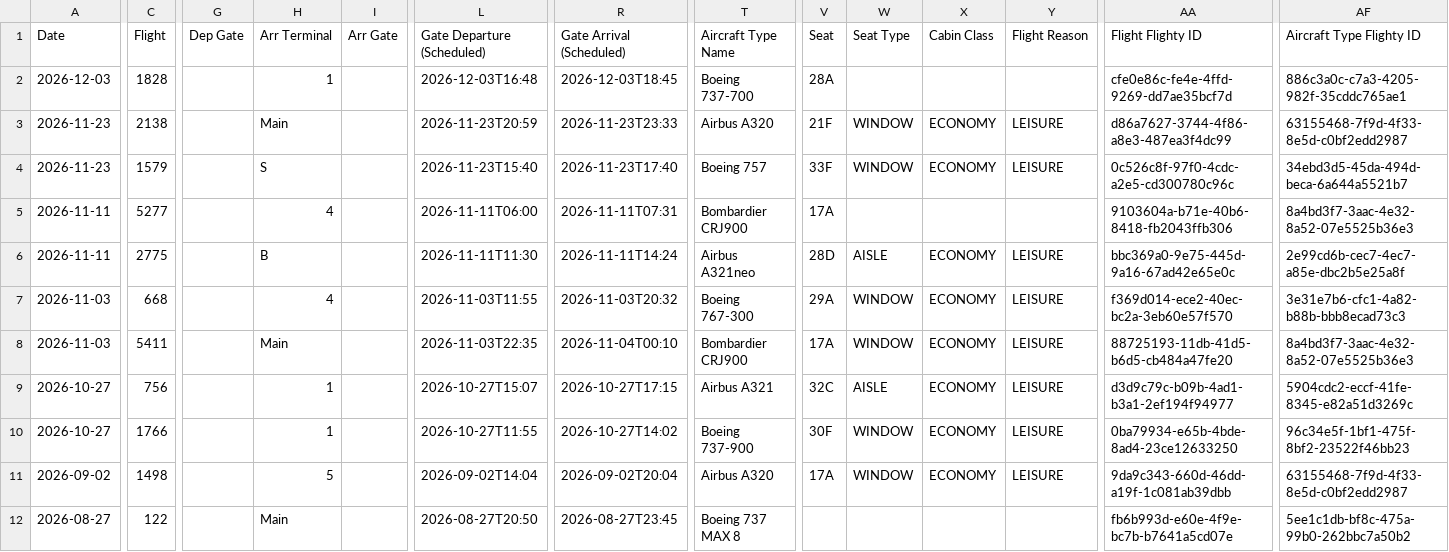
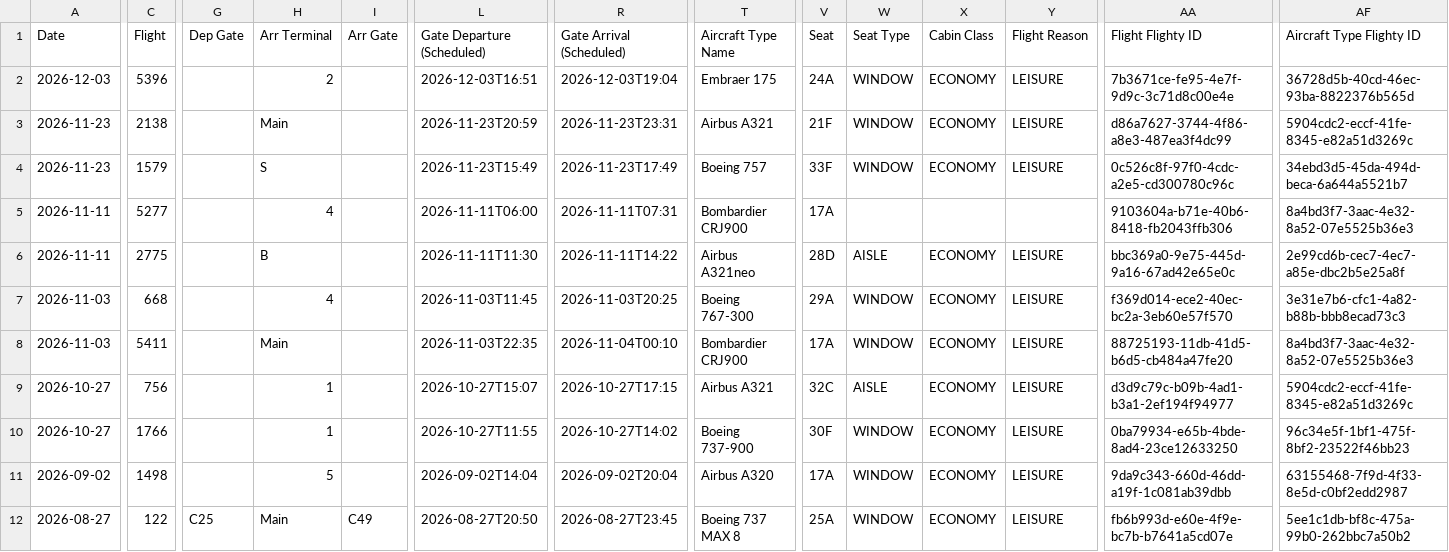
Before and after one commit to KovuTheHusky/kovu.dog, a CSV file: flights.csv, drawn as a sheet; only a part is shown, gaps mark what is left out; the diff covers the shown part only; the diff names each change by its address in the sheet, - before the commit and + after, or states it on an @@ line.

Commit message:
Update flights

```diff
--- a/flights.csv
+++ b/flights.csv
-C2 (Flight): 1828
+C2 (Flight): 5396
-H2 (Arr Terminal): 1
+H2 (Arr Terminal): 2
-L2 (Gate Departure (Scheduled)): 2026-12-03T16:48
+L2 (Gate Departure (Scheduled)): 2026-12-03T16:51
-R2 (Gate Arrival (Scheduled)): 2026-12-03T18:45
+R2 (Gate Arrival (Scheduled)): 2026-12-03T19:04
-T2 (Aircraft Type Name): Boeing 737-700
+T2 (Aircraft Type Name): Embraer 175
-V2 (Seat): 28A
+V2 (Seat): 24A
-W2 (Seat Type): (empty)
+W2 (Seat Type): WINDOW
-X2 (Cabin Class): (empty)
+X2 (Cabin Class): ECONOMY
-Y2 (Flight Reason): (empty)
+Y2 (Flight Reason): LEISURE
-AA2 (Flight Flighty ID): cfe0e86c-fe4e-4ffd-9269-dd7ae35bcf7d
+AA2 (Flight Flighty ID): 7b3671ce-fe95-4e7f-9d9c-3c71d8c00e4e
-AF2 (Aircraft Type Flighty ID): 886c3a0c-c7a3-4205-982f-35cddc765ae1
+AF2 (Aircraft Type Flighty ID): 36728d5b-40cd-46ec-93ba-8822376b565d
-R3 (Gate Arrival (Scheduled)): 2026-11-23T23:33
+R3 (Gate Arrival (Scheduled)): 2026-11-23T23:31
-T3 (Aircraft Type Name): Airbus A320
+T3 (Aircraft Type Name): Airbus A321
-AF3 (Aircraft Type Flighty ID): 63155468-7f9d-4f33-8e5d-c0bf2edd2987
+AF3 (Aircraft Type Flighty ID): 5904cdc2-eccf-41fe-8345-e82a51d3269c
-L4 (Gate Departure (Scheduled)): 2026-11-23T15:40
+L4 (Gate Departure (Scheduled)): 2026-11-23T15:49
-R4 (Gate Arrival (Scheduled)): 2026-11-23T17:40
+R4 (Gate Arrival (Scheduled)): 2026-11-23T17:49
-R6 (Gate Arrival (Scheduled)): 2026-11-11T14:24
+R6 (Gate Arrival (Scheduled)): 2026-11-11T14:22
-L7 (Gate Departure (Scheduled)): 2026-11-03T11:55
+L7 (Gate Departure (Scheduled)): 2026-11-03T11:45
-R7 (Gate Arrival (Scheduled)): 2026-11-03T20:32
+R7 (Gate Arrival (Scheduled)): 2026-11-03T20:25
-G12 (Dep Gate): (empty)
+G12 (Dep Gate): C25
-I12 (Arr Gate): (empty)
+I12 (Arr Gate): C49
-V12 (Seat): (empty)
+V12 (Seat): 25A
-W12 (Seat Type): (empty)
+W12 (Seat Type): WINDOW
-X12 (Cabin Class): (empty)
+X12 (Cabin Class): ECONOMY
-Y12 (Flight Reason): (empty)
+Y12 (Flight Reason): LEISURE
```
Also changed, not shown: 1 removed row and 30 edited cells elsewhere in this file.
